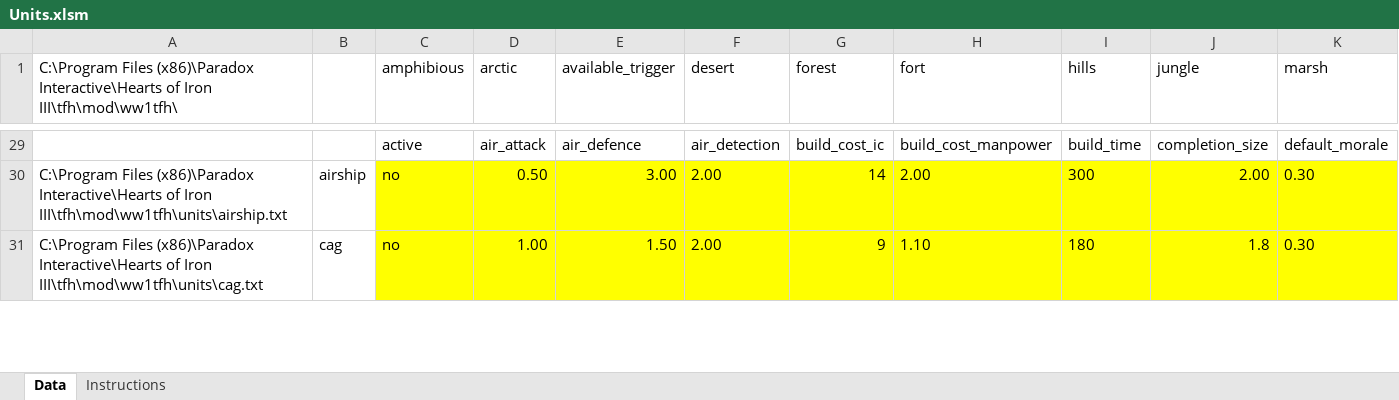
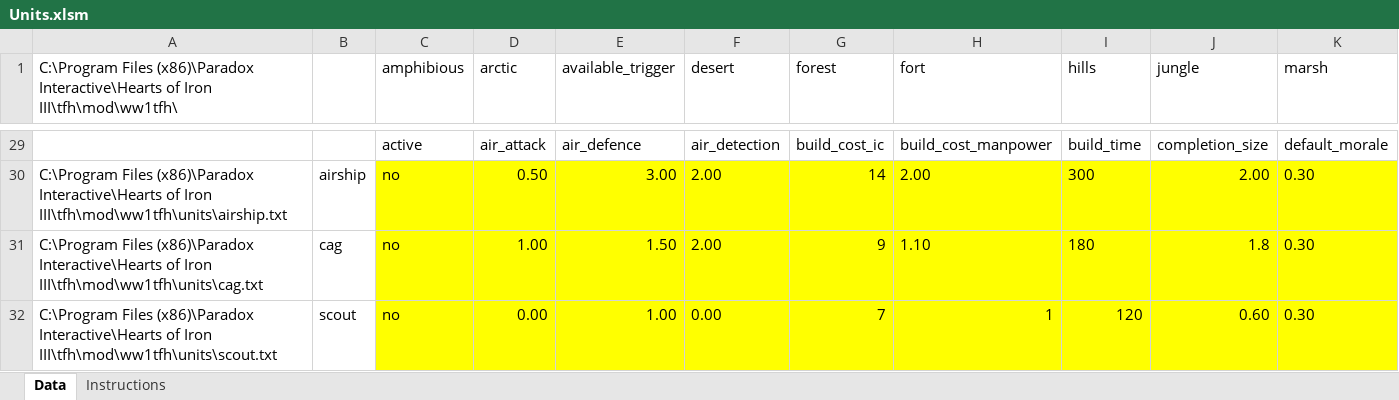
Before and after one commit to dthird3/ww1tfh, an Excel workbook: zzz_tools/Units.xlsm, sheet Data, drawn as a sheet; only a part is shown, gaps mark what is left out; values as stored, in another font and other column widths than the file's, no borders; rows hold the shown columns only; the diff covers the shown part only; the diff names each change by its address in the sheet, - before the commit and + after, or states it on an @@ line.

```diff
--- a/zzz_tools/Units.xlsm (sheet Data)
+++ b/zzz_tools/Units.xlsm (sheet Data)
+row 32: C:\Program Files (x86)\Paradox Interactive\Hearts of Iron III\tfh\mod\ww1tfh\units\scout.txt | scout | no | 0.00 | 1.00 | 0.00 | 7 | 1 | 120 | 0.60 | 0.30
```
Also changed, not shown: 2 edited cells elsewhere in this sheet, formulas that keep their value, hidden cells, charts or pictures, 9 other files.
